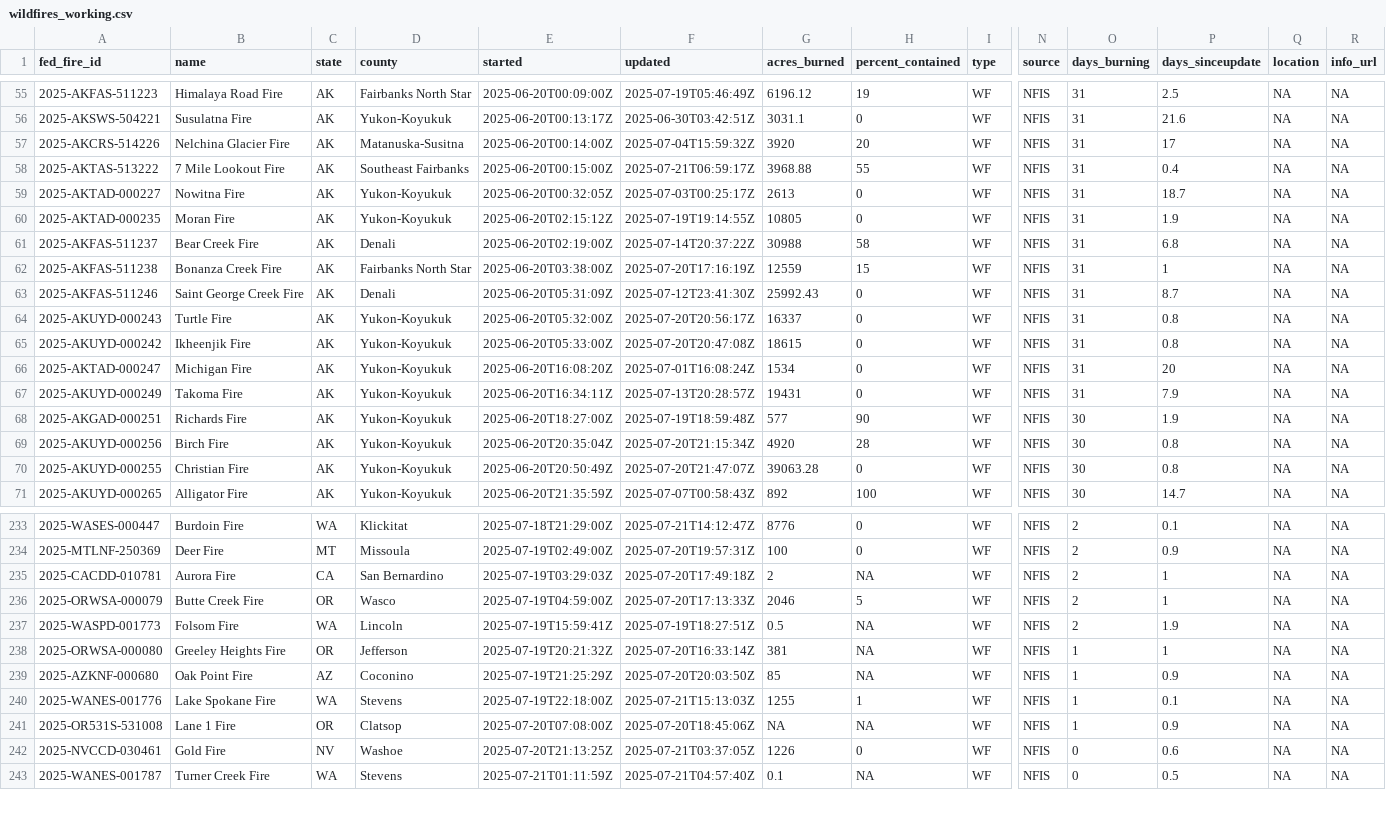
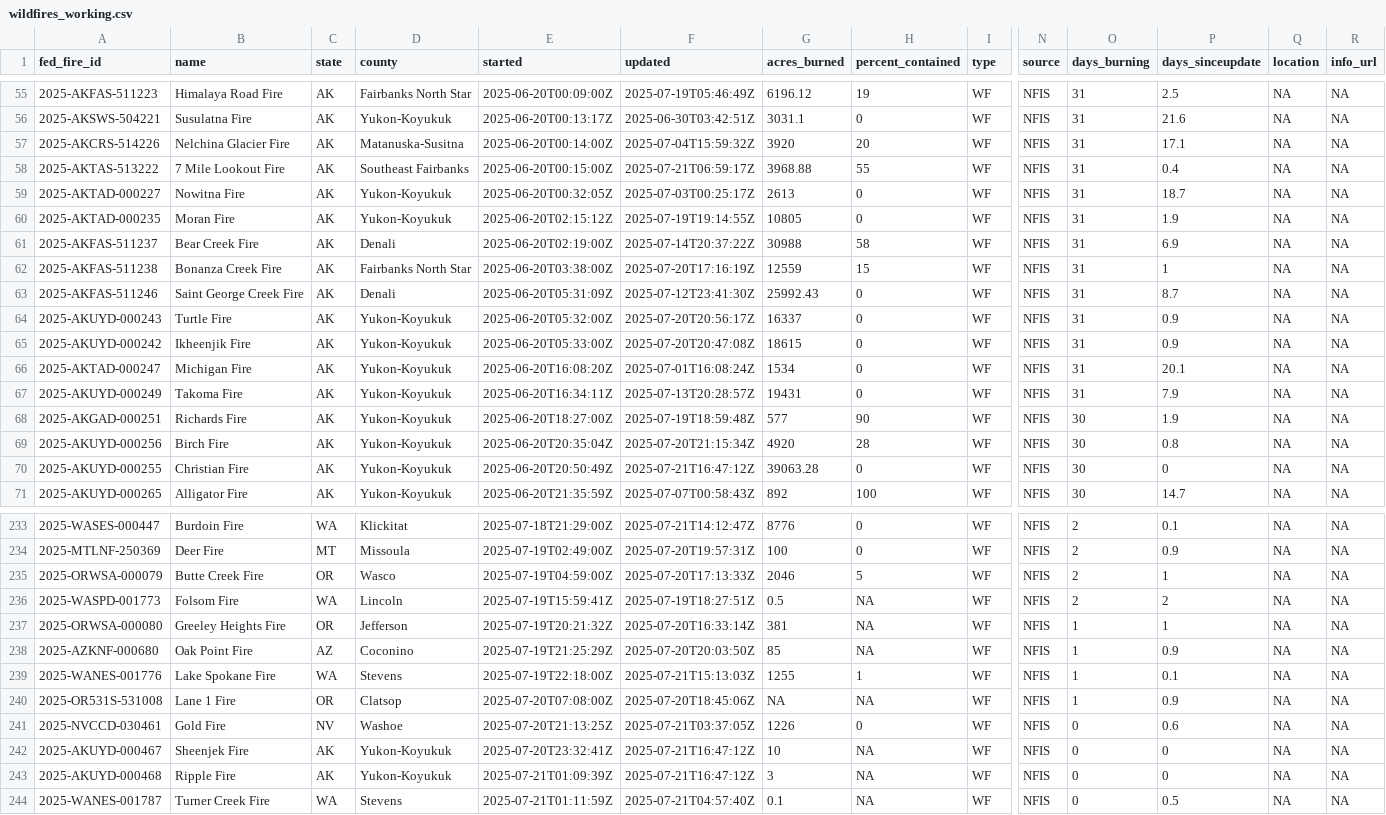
Before and after one commit to abcotvdata/wildfire_tracker, a CSV file: data/wildfires_working.csv, drawn as a sheet; only a part is shown, gaps mark what is left out; removed rows and columns are numbered as before the commit, all else as after; rows hold the shown columns only; the diff covers the shown part only; the diff names each change by its address in the sheet, - before the commit and + after, or states it on an @@ line.

Commit message:
New fires data. Maps updated!

```diff
--- a/data/wildfires_working.csv
+++ b/data/wildfires_working.csv
-P57 (days_sinceupdate): 17
+P57 (days_sinceupdate): 17.1
-P61 (days_sinceupdate): 6.8
+P61 (days_sinceupdate): 6.9
-P64:P65 (days_sinceupdate): 0.8
+P64:P65 (days_sinceupdate): 0.9
-P66 (days_sinceupdate): 20
+P66 (days_sinceupdate): 20.1
-F70 (updated): 2025-07-20T21:47:07Z
+F70 (updated): 2025-07-21T16:47:12Z
-P70 (days_sinceupdate): 0.8
+P70 (days_sinceupdate): 0
-row 235: 2025-CACDD-010781 | Aurora Fire | CA | San Bernardino | 2025-07-19T03:29:03Z | 2025-07-20T17:49:18Z | 2 | NA | WF | NFIS | 2 | 1 | NA | NA
-P236 (days_sinceupdate): 1.9
+P236 (days_sinceupdate): 2
+row 242: 2025-AKUYD-000467 | Sheenjek Fire | AK | Yukon-Koyukuk | 2025-07-20T23:32:41Z | 2025-07-21T16:47:12Z | 10 | NA | WF | NFIS | 0 | 0 | NA | NA
+row 243: 2025-AKUYD-000468 | Ripple Fire | AK | Yukon-Koyukuk | 2025-07-21T01:09:39Z | 2025-07-21T16:47:12Z | 3 | NA | WF | NFIS | 0 | 0 | NA | NA
```
Also changed, not shown: 55 edited cells elsewhere in this file, 8 other files.
